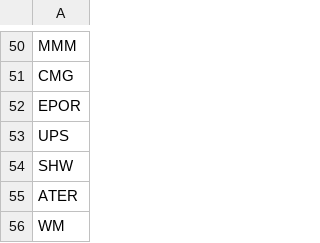
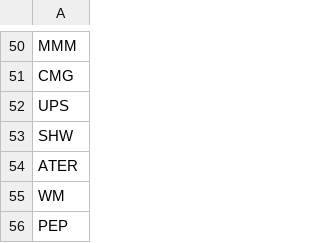
Before and after one commit to wilfonba/MA342---Intro-To-Computational-Modeling-Spring-2022, a CSV file: Project04/stonks.csv, drawn as a sheet; only a part is shown, gaps mark what is left out; the shorter side is filled out with more unchanged rows; the diff names each change by its address in the sheet, - before the commit and + after, or states it on an @@ line.

```diff
--- a/Project04/stonks.csv
+++ b/Project04/stonks.csv
-row 52: EPOR
```
Also changed, not shown: 4 other files.
